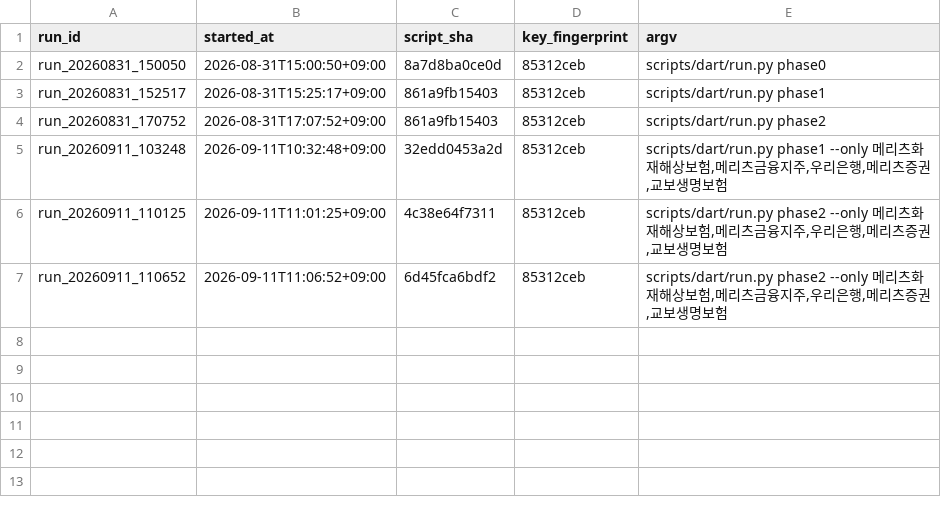
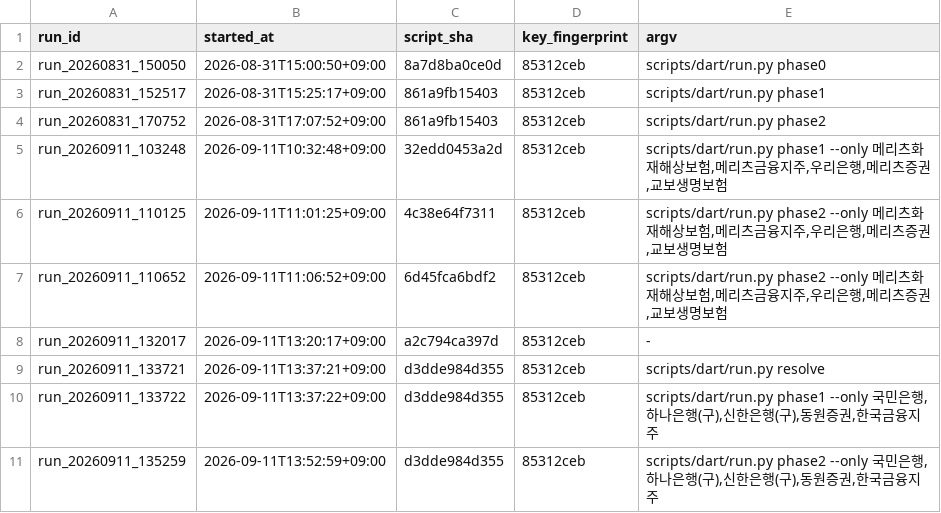
Before and after one commit to lastprice-tech/lastprice, a CSV file: dart_out/runs.csv, drawn as a sheet; the diff names each change by its address in the sheet, - before the commit and + after, or states it on an @@ line.

```diff
--- a/dart_out/runs.csv
+++ b/dart_out/runs.csv
+row 8: run_20260911_132017 | 2026-09-11T13:20:17+09:00 | a2c794ca397d | 85312ceb | -
+row 9: run_20260911_133721 | 2026-09-11T13:37:21+09:00 | d3dde984d355 | 85312ceb | scripts/dart/run.py resolve
+row 10: run_20260911_133722 | 2026-09-11T13:37:22+09:00 | d3dde984d355 | 85312ceb | scripts/dart/run.py phase1 --only 국민은행,하나은행(구),신한은행(구),동원증권,한국금융지주
+row 11: run_20260911_135259 | 2026-09-11T13:52:59+09:00 | d3dde984d355 | 85312ceb | scripts/dart/run.py phase2 --only 국민은행,하나은행(구),신한은행(구),동원증권,한국금융지주
```
Also changed, not shown: 3 other files.
